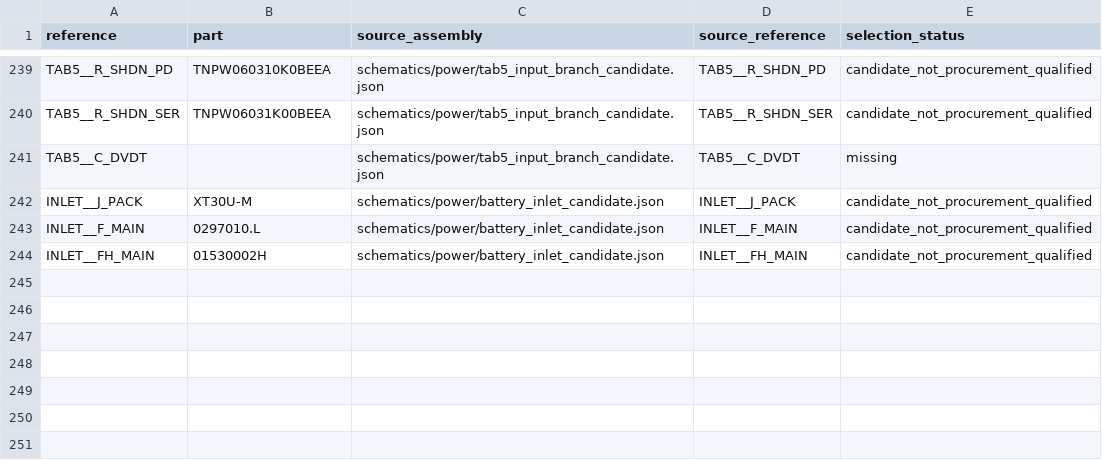
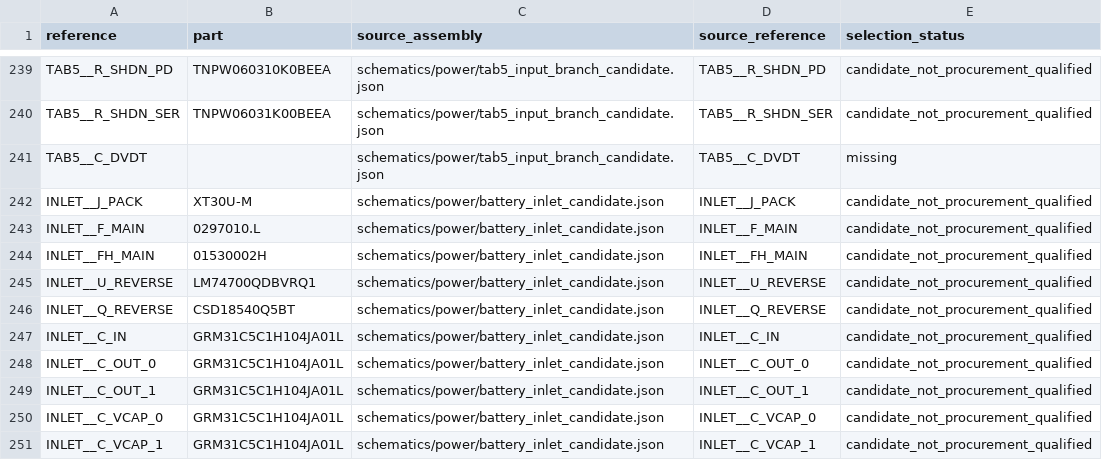
Before and after one commit to meganetaaan/stack-chan-mujoco, a CSV file: schematics/power/system_power_integration_candidate_v1/bom.csv, drawn as a sheet; only a part is shown, gaps mark what is left out; the diff names each change by its address in the sheet, - before the commit and + after, or states it on an @@ line.

Commit message:
Add controlled ideal diode inlet candidate and explicit reverse-path limits

```diff
--- a/schematics/power/system_power_integration_candidate_v1/bom.csv
+++ b/schematics/power/system_power_integration_candidate_v1/bom.csv
+row 245: INLET__U_REVERSE | LM74700QDBVRQ1 | schematics/power/battery_inlet_candidate.json | INLET__U_REVERSE | candidate_not_procurement_qualified
+row 246: INLET__Q_REVERSE | CSD18540Q5BT | schematics/power/battery_inlet_candidate.json | INLET__Q_REVERSE | candidate_not_procurement_qualified
+row 247: INLET__C_IN | GRM31C5C1H104JA01L | schematics/power/battery_inlet_candidate.json | INLET__C_IN | candidate_not_procurement_qualified
+row 248: INLET__C_OUT_0 | GRM31C5C1H104JA01L | schematics/power/battery_inlet_candidate.json | INLET__C_OUT_0 | candidate_not_procurement_qualified
+row 249: INLET__C_OUT_1 | GRM31C5C1H104JA01L | schematics/power/battery_inlet_candidate.json | INLET__C_OUT_1 | candidate_not_procurement_qualified
+row 250: INLET__C_VCAP_0 | GRM31C5C1H104JA01L | schematics/power/battery_inlet_candidate.json | INLET__C_VCAP_0 | candidate_not_procurement_qualified
+row 251: INLET__C_VCAP_1 | GRM31C5C1H104JA01L | schematics/power/battery_inlet_candidate.json | INLET__C_VCAP_1 | candidate_not_procurement_qualified
```
Also changed, not shown: schematics/power/system_power_integration_candidate_v1/connections.csv, 17 other files.
